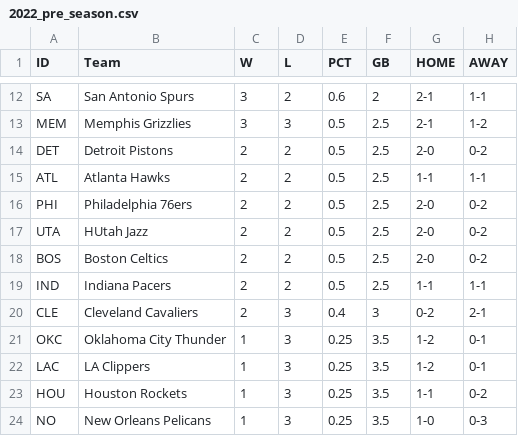
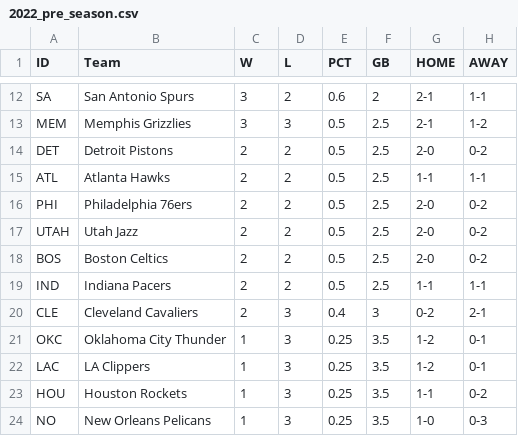
Before and after one commit to Blunt10K/NBA, a CSV file: team_standings/pre_season/2022_pre_season.csv, drawn as a sheet; only a part is shown, gaps mark what is left out; the diff names each change by its address in the sheet, - before the commit and + after, or states it on an @@ line.

```diff
--- a/team_standings/pre_season/2022_pre_season.csv
+++ b/team_standings/pre_season/2022_pre_season.csv
-A17 (ID): UTA
+A17 (ID): UTAH
-B17 (Team): HUtah Jazz
+B17 (Team): Utah Jazz
```
Also changed, not shown: team_standings/pre_season/2017_pre_season.csv, team_standings/pre_season/2018_pre_season.csv, 15 other files.
